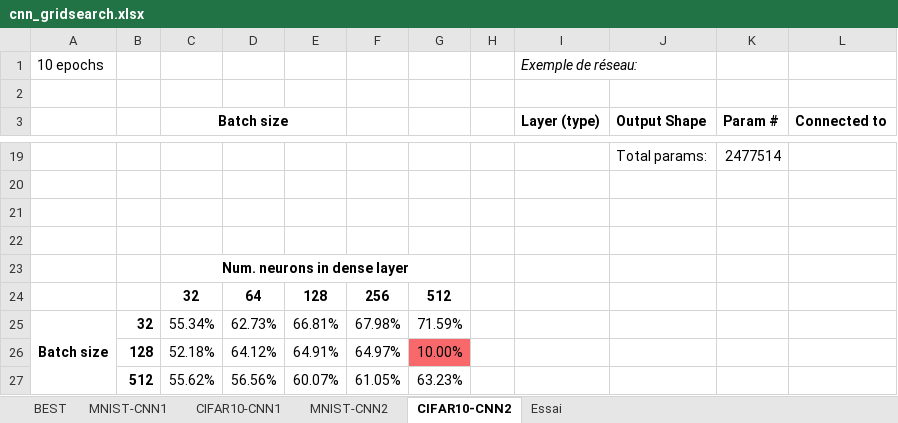
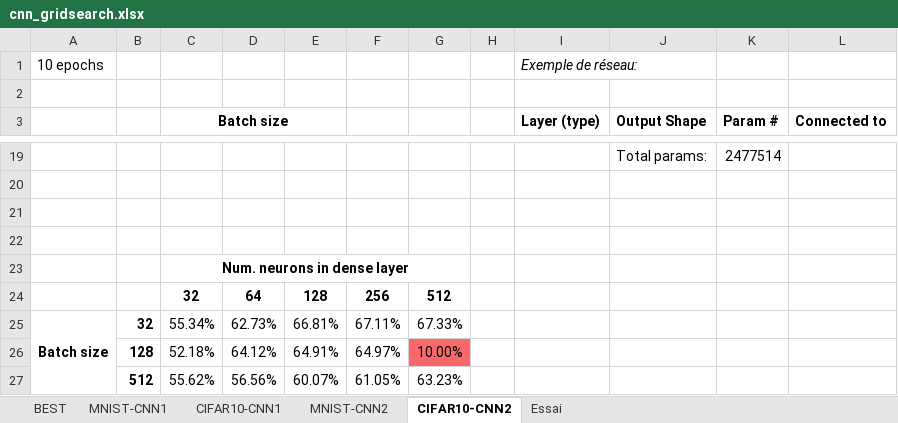
Before and after one commit to mannad/Analyse_dimage_avance_proj, an Excel workbook: resultats/cnn_gridsearch.xlsx, sheet CIFAR10-CNN2, drawn as a sheet; only a part is shown, gaps mark what is left out; values as stored, in another font and other column widths than the file's, no borders; conditional formats not drawn; the diff names each change by its address in the sheet, - before the commit and + after, or states it on an @@ line.

```diff
--- a/resultats/cnn_gridsearch.xlsx (sheet CIFAR10-CNN2)
+++ b/resultats/cnn_gridsearch.xlsx (sheet CIFAR10-CNN2)
-F25: 67.98%
+F25: 67.11%
-G25: 71.59%
+G25: 67.33%
```
Also changed, not shown: sheet BEST.
